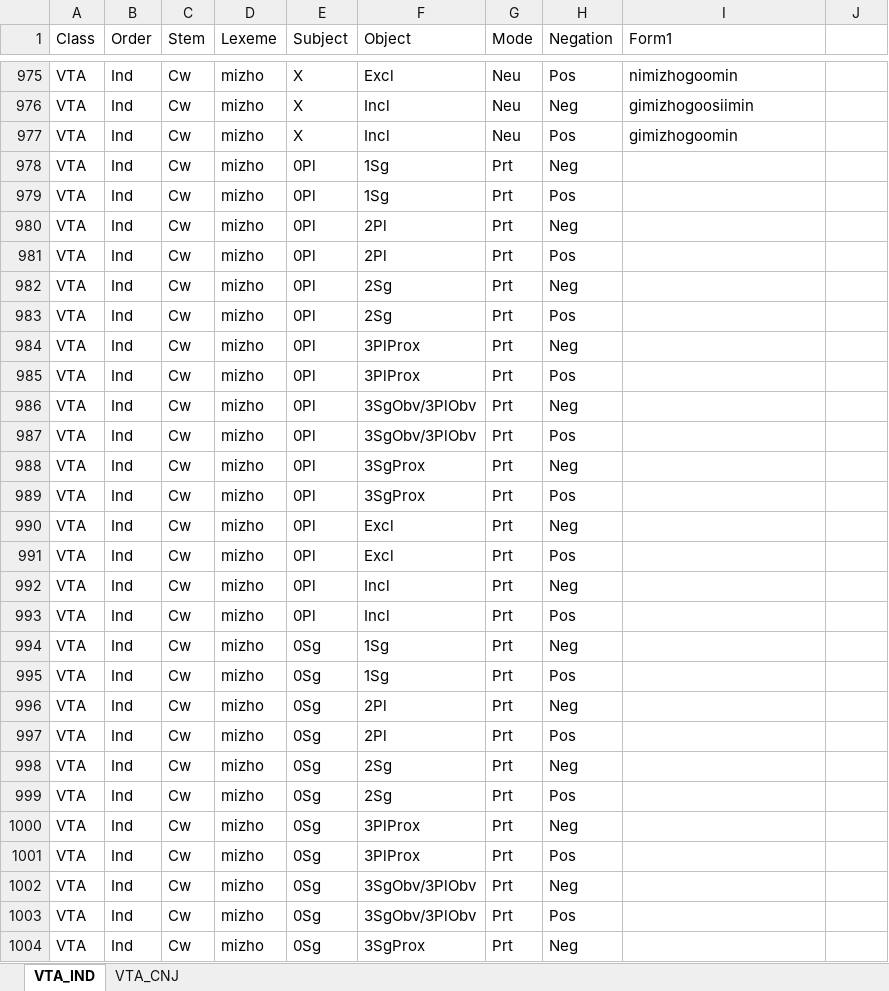
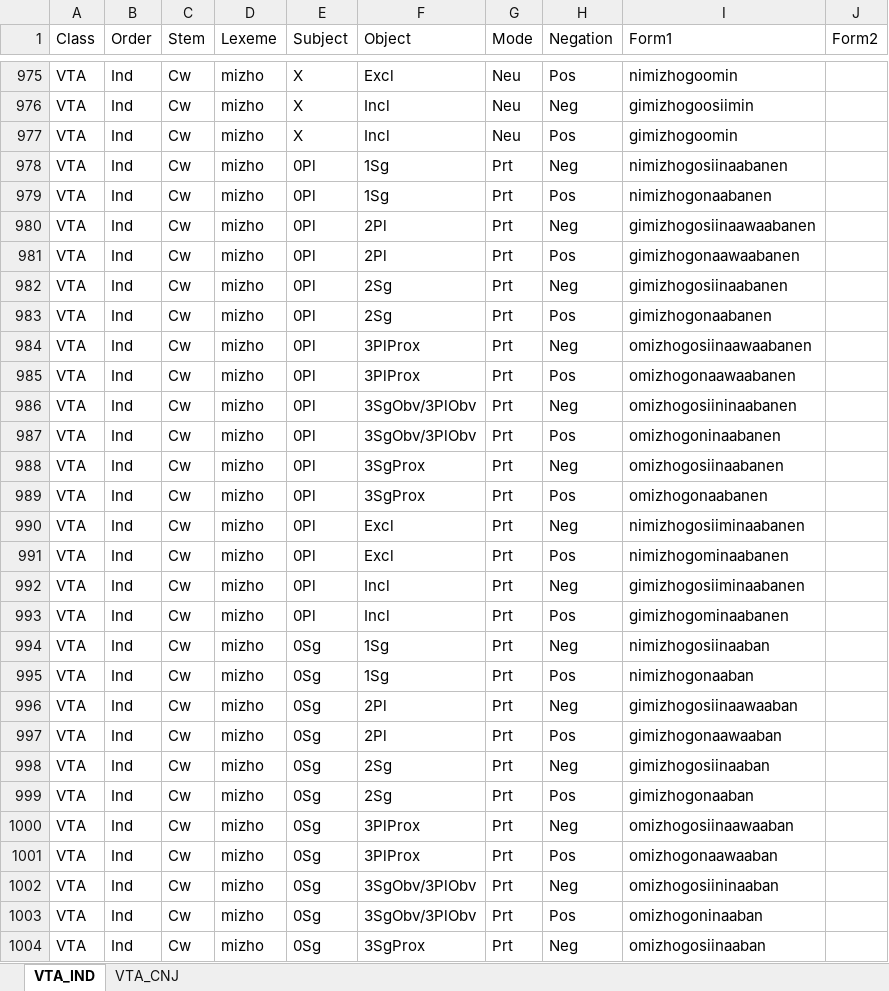
Before and after one commit to giellalt/lang-ciw, an Excel workbook: inc/flattened/createYaml/VTA.xlsx, sheet VTA_IND, drawn as a sheet; only a part is shown, gaps mark what is left out; values as stored, in another font and other column widths than the file's, no borders; the diff covers the shown part only; the diff names each change by its address in the sheet, - before the commit and + after, or states it on an @@ line.

Commit message:
Update yaml generator and excel for VTAs

```diff
--- a/inc/flattened/createYaml/VTA.xlsx (sheet VTA_IND)
+++ b/inc/flattened/createYaml/VTA.xlsx (sheet VTA_IND)
-J1: (empty)
+J1: Form2
-I978 (Form1): (empty)
+I978 (Form1): nimizhogosiinaabanen
-I979 (Form1): (empty)
+I979 (Form1): nimizhogonaabanen
-I980 (Form1): (empty)
+I980 (Form1): gimizhogosiinaawaabanen
-I981 (Form1): (empty)
+I981 (Form1): gimizhogonaawaabanen
-I982 (Form1): (empty)
+I982 (Form1): gimizhogosiinaabanen
-I983 (Form1): (empty)
+I983 (Form1): gimizhogonaabanen
-I984 (Form1): (empty)
+I984 (Form1): omizhogosiinaawaabanen
-I985 (Form1): (empty)
+I985 (Form1): omizhogonaawaabanen
-I986 (Form1): (empty)
+I986 (Form1): omizhogosiininaabanen
-I987 (Form1): (empty)
+I987 (Form1): omizhogoninaabanen
-I988 (Form1): (empty)
+I988 (Form1): omizhogosiinaabanen
-I989 (Form1): (empty)
+I989 (Form1): omizhogonaabanen
-I990 (Form1): (empty)
+I990 (Form1): nimizhogosiiminaabanen
-I991 (Form1): (empty)
+I991 (Form1): nimizhogominaabanen
-I992 (Form1): (empty)
+I992 (Form1): gimizhogosiiminaabanen
-I993 (Form1): (empty)
+I993 (Form1): gimizhogominaabanen
-I994 (Form1): (empty)
+I994 (Form1): nimizhogosiinaaban
-I995 (Form1): (empty)
+I995 (Form1): nimizhogonaaban
-I996 (Form1): (empty)
+I996 (Form1): gimizhogosiinaawaaban
-I997 (Form1): (empty)
+I997 (Form1): gimizhogonaawaaban
-I998 (Form1): (empty)
+I998 (Form1): gimizhogosiinaaban
-I999 (Form1): (empty)
+I999 (Form1): gimizhogonaaban
-I1000 (Form1): (empty)
+I1000 (Form1): omizhogosiinaawaaban
-I1001 (Form1): (empty)
+I1001 (Form1): omizhogonaawaaban
-I1002 (Form1): (empty)
+I1002 (Form1): omizhogosiininaaban
-I1003 (Form1): (empty)
+I1003 (Form1): omizhogoninaaban
-I1004 (Form1): (empty)
+I1004 (Form1): omizhogosiinaaban
```
Also changed, not shown: 1194 edited cells elsewhere in this sheet, sheet VTA_CNJ, inc/flattened/createYaml/VTA-splitstem.xlsx, 10 other files.
